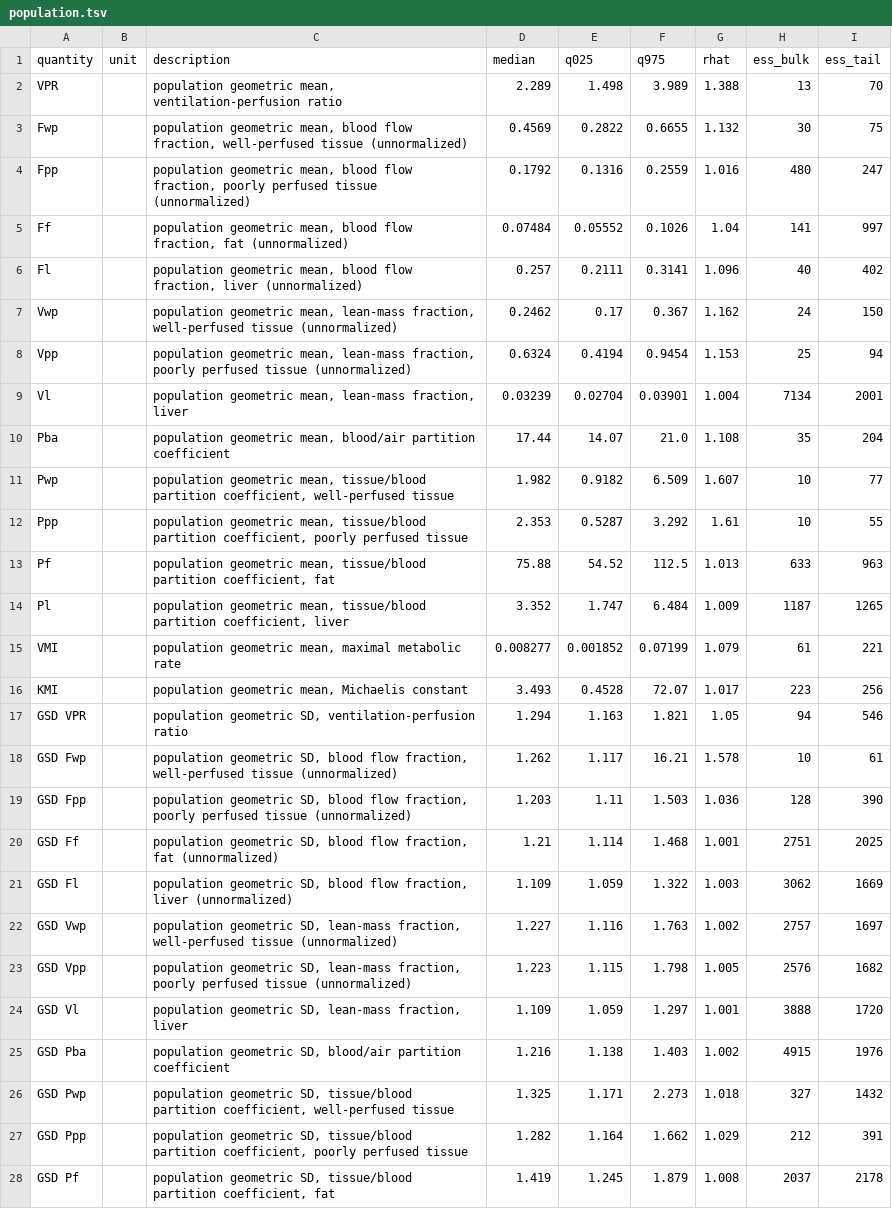
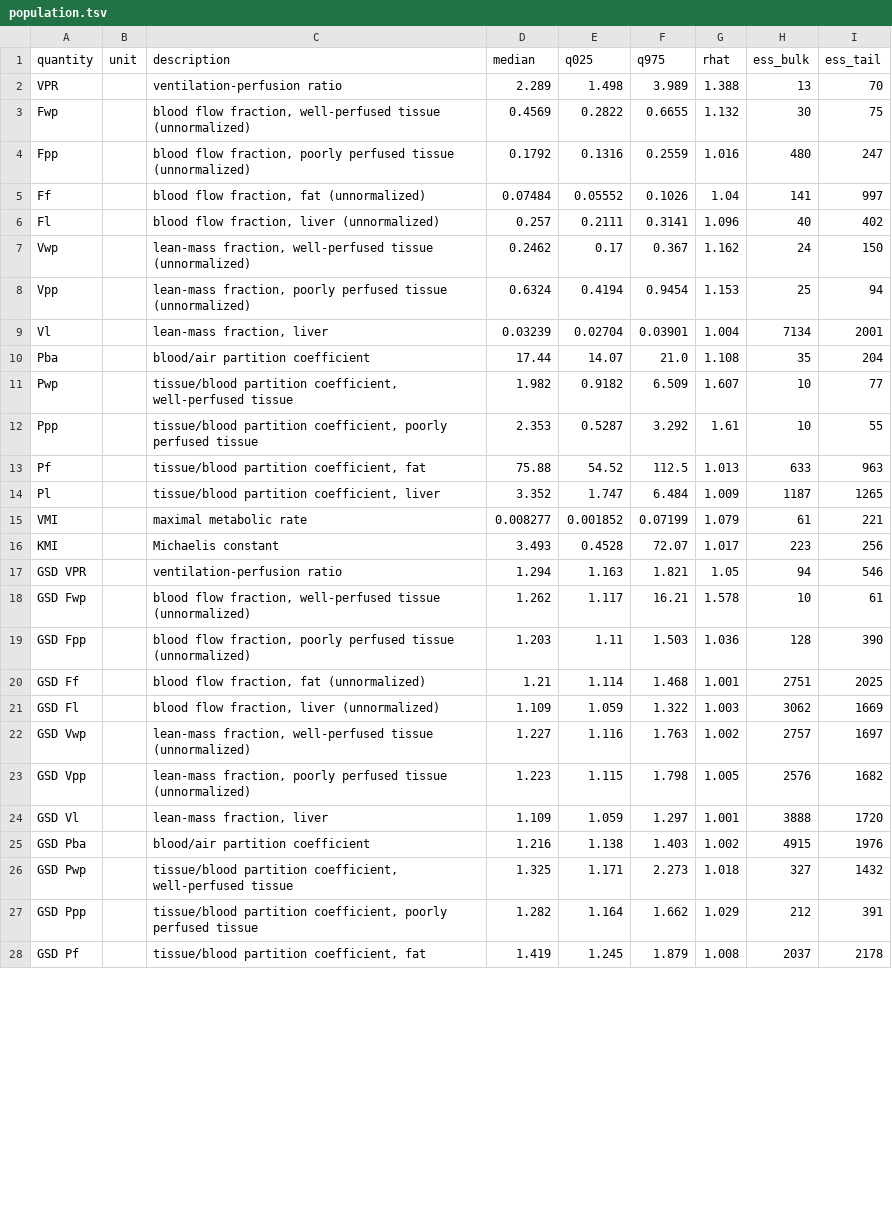
Before and after one commit to nsiccha/BayesianRegressionModels.jl, a TSV file: research/monster/results/population.tsv, drawn as a sheet; only a part is shown; the diff covers the shown part only.

```diff
--- a/research/monster/results/population.tsv
+++ b/research/monster/results/population.tsv
@@ -1,28 +1,28 @@
 quantity	unit	description	median	q025	q975	rhat	ess_bulk	ess_tail
-VPR		population geometric mean, ventilation-perfusion ratio	2.289	1.498	3.989	1.388	13	70
-Fwp		population geometric mean, blood flow fraction, well-perfused tissue (unnormalized)	0.4569	0.2822	0.6655	1.132	30	75
-Fpp		population geometric mean, blood flow fraction, poorly perfused tissue (unnormalized)	0.1792	0.1316	0.2559	1.016	480	247
-Ff		population geometric mean, blood flow fraction, fat (unnormalized)	0.07484	0.05552	0.1026	1.04	141	997
-Fl		population geometric mean, blood flow fraction, liver (unnormalized)	0.257	0.2111	0.3141	1.096	40	402
-Vwp		population geometric mean, lean-mass fraction, well-perfused tissue (unnormalized)	0.2462	0.17	0.367	1.162	24	150
-Vpp		population geometric mean, lean-mass fraction, poorly perfused tissue (unnormalized)	0.6324	0.4194	0.9454	1.153	25	94
-Vl		population geometric mean, lean-mass fraction, liver	0.03239	0.02704	0.03901	1.004	7134	2001
-Pba		population geometric mean, blood/air partition coefficient	17.44	14.07	21.0	1.108	35	204
-Pwp		population geometric mean, tissue/blood partition coefficient, well-perfused tissue	1.982	0.9182	6.509	1.607	10	77
-Ppp		population geometric mean, tissue/blood partition coefficient, poorly perfused tissue	2.353	0.5287	3.292	1.61	10	55
-Pf		population geometric mean, tissue/blood partition coefficient, fat	75.88	54.52	112.5	1.013	633	963
-Pl		population geometric mean, tissue/blood partition coefficient, liver	3.352	1.747	6.484	1.009	1187	1265
-VMI		population geometric mean, maximal metabolic rate	0.008277	0.001852	0.07199	1.079	61	221
-KMI		population geometric mean, Michaelis constant	3.493	0.4528	72.07	1.017	223	256
-GSD VPR		population geometric SD, ventilation-perfusion ratio	1.294	1.163	1.821	1.05	94	546
-GSD Fwp		population geometric SD, blood flow fraction, well-perfused tissue (unnormalized)	1.262	1.117	16.21	1.578	10	61
-GSD Fpp		population geometric SD, blood flow fraction, poorly perfused tissue (unnormalized)	1.203	1.11	1.503	1.036	128	390
-GSD Ff		population geometric SD, blood flow fraction, fat (unnormalized)	1.21	1.114	1.468	1.001	2751	2025
-GSD Fl		population geometric SD, blood flow fraction, liver (unnormalized)	1.109	1.059	1.322	1.003	3062	1669
-GSD Vwp		population geometric SD, lean-mass fraction, well-perfused tissue (unnormalized)	1.227	1.116	1.763	1.002	2757	1697
-GSD Vpp		population geometric SD, lean-mass fraction, poorly perfused tissue (unnormalized)	1.223	1.115	1.798	1.005	2576	1682
-GSD Vl		population geometric SD, lean-mass fraction, liver	1.109	1.059	1.297	1.001	3888	1720
-GSD Pba		population geometric SD, blood/air partition coefficient	1.216	1.138	1.403	1.002	4915	1976
-GSD Pwp		population geometric SD, tissue/blood partition coefficient, well-perfused tissue	1.325	1.171	2.273	1.018	327	1432
-GSD Ppp		population geometric SD, tissue/blood partition coefficient, poorly perfused tissue	1.282	1.164	1.662	1.029	212	391
-GSD Pf		population geometric SD, tissue/blood partition coefficient, fat	1.419	1.245	1.879	1.008	2037	2178
+VPR		ventilation-perfusion ratio	2.289	1.498	3.989	1.388	13	70
+Fwp		blood flow fraction, well-perfused tissue (unnormalized)	0.4569	0.2822	0.6655	1.132	30	75
+Fpp		blood flow fraction, poorly perfused tissue (unnormalized)	0.1792	0.1316	0.2559	1.016	480	247
+Ff		blood flow fraction, fat (unnormalized)	0.07484	0.05552	0.1026	1.04	141	997
+Fl		blood flow fraction, liver (unnormalized)	0.257	0.2111	0.3141	1.096	40	402
+Vwp		lean-mass fraction, well-perfused tissue (unnormalized)	0.2462	0.17	0.367	1.162	24	150
+Vpp		lean-mass fraction, poorly perfused tissue (unnormalized)	0.6324	0.4194	0.9454	1.153	25	94
+Vl		lean-mass fraction, liver	0.03239	0.02704	0.03901	1.004	7134	2001
+Pba		blood/air partition coefficient	17.44	14.07	21.0	1.108	35	204
+Pwp		tissue/blood partition coefficient, well-perfused tissue	1.982	0.9182	6.509	1.607	10	77
+Ppp		tissue/blood partition coefficient, poorly perfused tissue	2.353	0.5287	3.292	1.61	10	55
+Pf		tissue/blood partition coefficient, fat	75.88	54.52	112.5	1.013	633	963
+Pl		tissue/blood partition coefficient, liver	3.352	1.747	6.484	1.009	1187	1265
+VMI		maximal metabolic rate	0.008277	0.001852	0.07199	1.079	61	221
+KMI		Michaelis constant	3.493	0.4528	72.07	1.017	223	256
+GSD VPR		ventilation-perfusion ratio	1.294	1.163	1.821	1.05	94	546
+GSD Fwp		blood flow fraction, well-perfused tissue (unnormalized)	1.262	1.117	16.21	1.578	10	61
+GSD Fpp		blood flow fraction, poorly perfused tissue (unnormalized)	1.203	1.11	1.503	1.036	128	390
+GSD Ff		blood flow fraction, fat (unnormalized)	1.21	1.114	1.468	1.001	2751	2025
+GSD Fl		blood flow fraction, liver (unnormalized)	1.109	1.059	1.322	1.003	3062	1669
+GSD Vwp		lean-mass fraction, well-perfused tissue (unnormalized)	1.227	1.116	1.763	1.002	2757	1697
+GSD Vpp		lean-mass fraction, poorly perfused tissue (unnormalized)	1.223	1.115	1.798	1.005	2576	1682
+GSD Vl		lean-mass fraction, liver	1.109	1.059	1.297	1.001	3888	1720
+GSD Pba		blood/air partition coefficient	1.216	1.138	1.403	1.002	4915	1976
+GSD Pwp		tissue/blood partition coefficient, well-perfused tissue	1.325	1.171	2.273	1.018	327	1432
+GSD Ppp		tissue/blood partition coefficient, poorly perfused tissue	1.282	1.164	1.662	1.029	212	391
+GSD Pf		tissue/blood partition coefficient, fat	1.419	1.245	1.879	1.008	2037	2178
```
Also changed, not shown: 3 edited cells elsewhere in this file, 4 other files.
